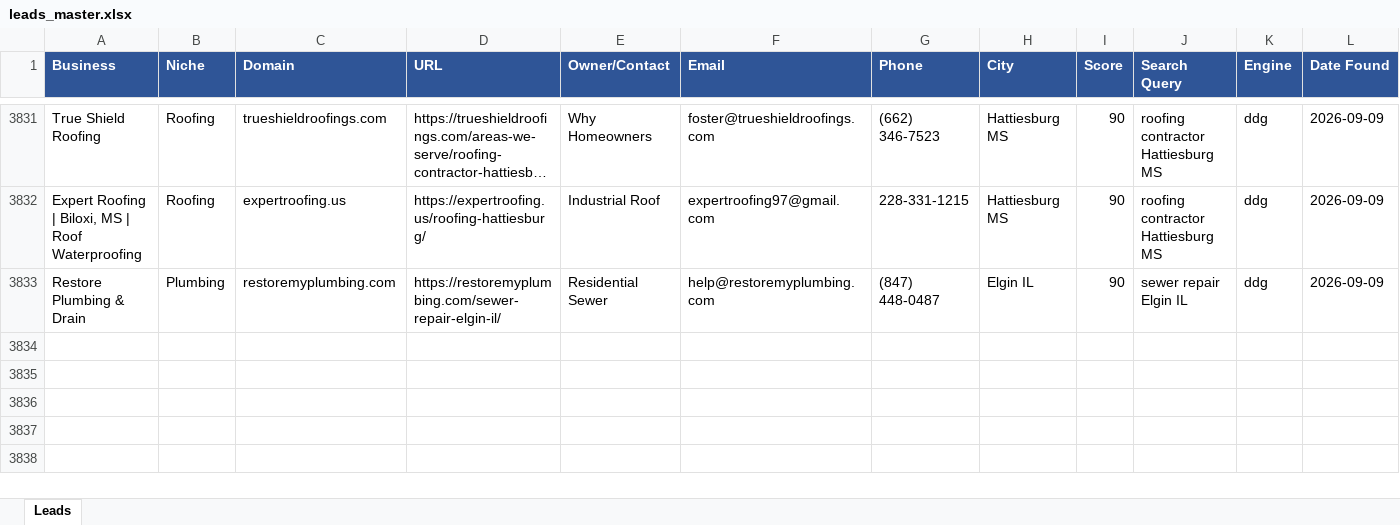
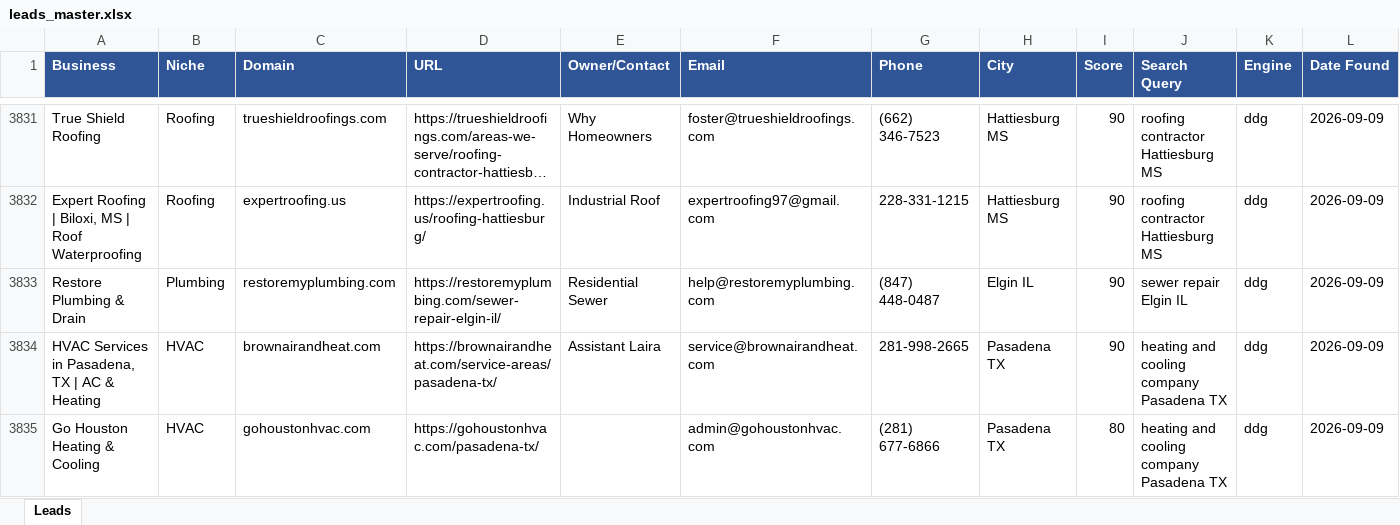
Before and after one commit to calvinbrink-create/Lead-Generation-, an Excel workbook: output/leads_master.xlsx, sheet Leads, drawn as a sheet; only a part is shown, gaps mark what is left out; long unchanged cells end in …; values as stored, in another font and other column widths than the file's, no borders; rows hold the shown columns only; the diff names each change by its address in the sheet, - before the commit and + after, or states it on an @@ line.

Commit message:
Leads: 2026-09-09 08:24 UTC (cycle 176)

```diff
--- a/output/leads_master.xlsx (sheet Leads)
+++ b/output/leads_master.xlsx (sheet Leads)
+row 3834: HVAC Services in Pasadena, TX | AC & Heating | HVAC | brownairandheat.com | https://brownairandheat.com/service-areas/pasadena-tx/ | Assistant Laira | service@brownairandheat.com | 281-998-2665 | Pasadena TX | 90 | heating and cooling company Pasadena TX | ddg | 2026-09-09
+row 3835: Go Houston Heating & Cooling | HVAC | gohoustonhvac.com | https://gohoustonhvac.com/pasadena-tx/ |  | admin@gohoustonhvac.com | (281) 677-6866 | Pasadena TX | 80 | heating and cooling company Pasadena TX | ddg | 2026-09-09
```
Also changed, not shown: output/leads_2026-09-09.xlsx, 1 other file.
